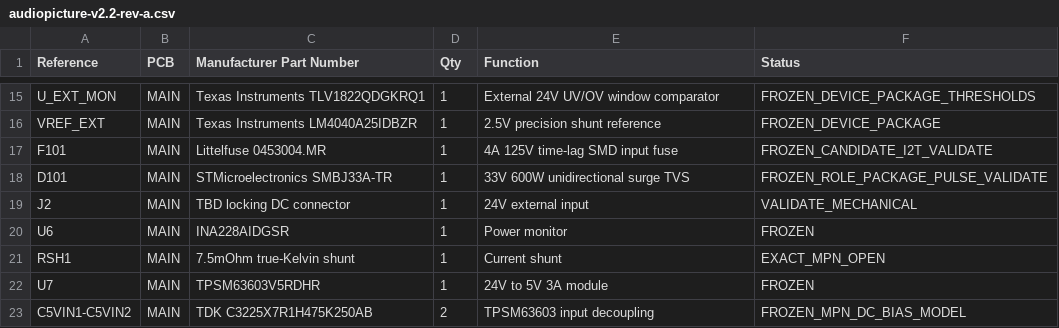
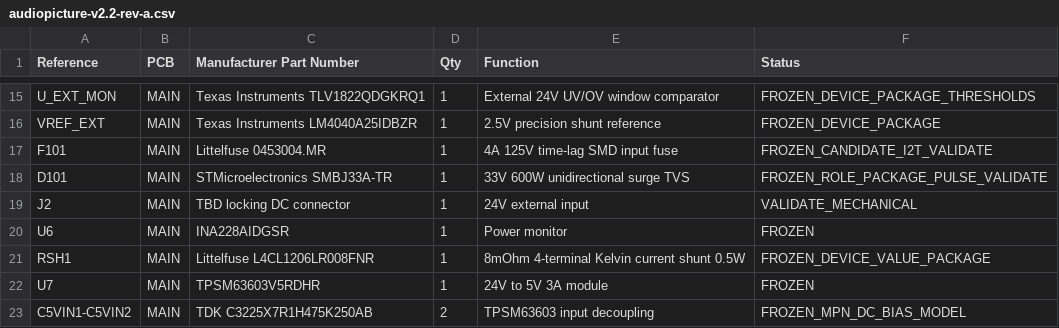
Before and after one commit to Vinset85/audiopicture, a CSV file: hardware/bom/audiopicture-v2.2-rev-a.csv, drawn as a sheet; only a part is shown, gaps mark what is left out.

Commit message:
Freeze INA228 Kelvin shunt at 8mOhm

```diff
--- a/hardware/bom/audiopicture-v2.2-rev-a.csv
+++ b/hardware/bom/audiopicture-v2.2-rev-a.csv
@@ -20,3 +20,3 @@ J2,MAIN,TBD locking DC connector,1,24V external input,VALIDATE_MECHANICAL
 U6,MAIN,INA228AIDGSR,1,Power monitor,FROZEN
-RSH1,MAIN,7.5mOhm true-Kelvin shunt,1,Current shunt,EXACT_MPN_OPEN
+RSH1,MAIN,Littelfuse L4CL1206LR008FNR,1,8mOhm 4-terminal Kelvin current shunt 0.5W,FROZEN_DEVICE_VALUE_PACKAGE
 U7,MAIN,TPSM63603V5RDHR,1,24V to 5V 3A module,FROZEN
```
